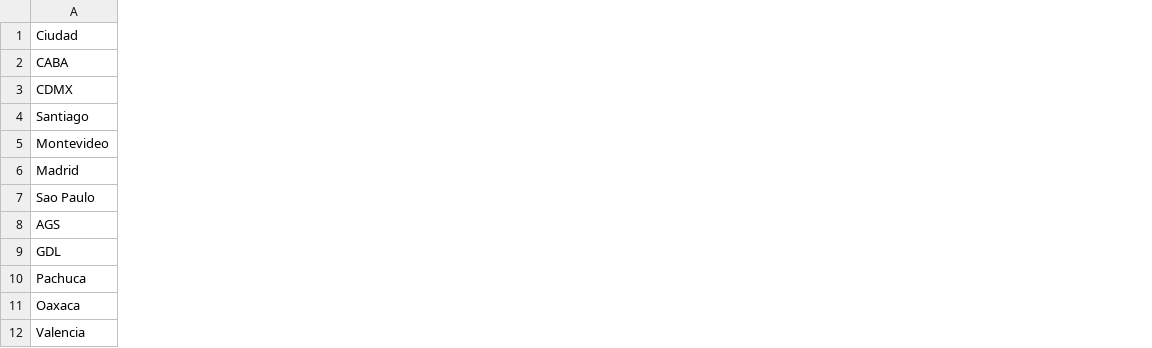
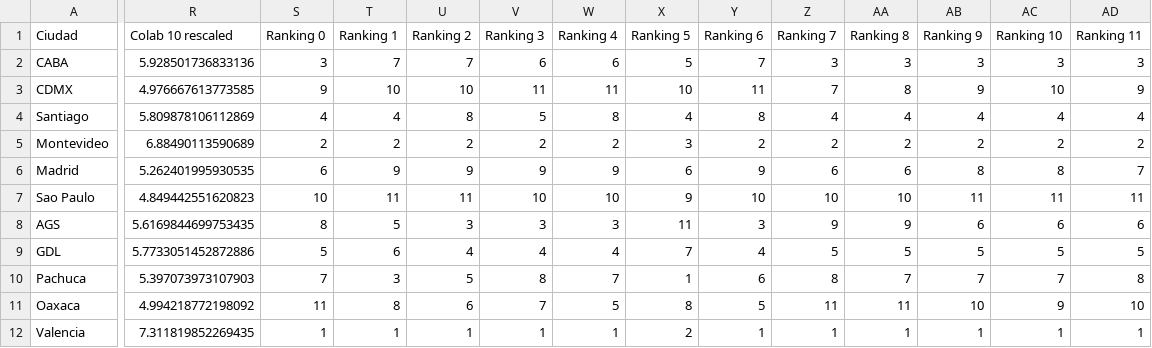
Before and after one commit to OlgaMMC/iGED_new_repo, a CSV file: Ranking_cities.csv, drawn as a sheet; only a part is shown, gaps mark what is left out; the diff covers the shown part only; the diff names each change by its address in the sheet, - before the commit and + after, or states it on an @@ line.

Commit message:
Rescaled Colab 10
Between [1,10]

```diff
--- a/Ranking_cities.csv
+++ b/Ranking_cities.csv
+column R (Colab 10 rescaled), rows 2-12: 5.928501736833136 | 4.976667613773585 | 5.809878106112869 | 6.88490113590689 | 5.262401995930535 | 4.849442551620823 | 5.6169844699753435 | 5.7733051452872886 | 5.397073973107903 | 4.994218772198092 | 7.311819852269435
+column S (Ranking 0), rows 2-12: 3 | 9 | 4 | 2 | 6 | 10 | 8 | 5 | 7 | 11 | 1
+column T (Ranking 1), rows 2-12: 7 | 10 | 4 | 2 | 9 | 11 | 5 | 6 | 3 | 8 | 1
+column U (Ranking 2), rows 2-12: 7 | 10 | 8 | 2 | 9 | 11 | 3 | 4 | 5 | 6 | 1
+column V (Ranking 3), rows 2-12: 6 | 11 | 5 | 2 | 9 | 10 | 3 | 4 | 8 | 7 | 1
+column W (Ranking 4), rows 2-12: 6 | 11 | 8 | 2 | 9 | 10 | 3 | 4 | 7 | 5 | 1
+column X (Ranking 5), rows 2-12: 5 | 10 | 4 | 3 | 6 | 9 | 11 | 7 | 1 | 8 | 2
+column Y (Ranking 6), rows 2-12: 7 | 11 | 8 | 2 | 9 | 10 | 3 | 4 | 6 | 5 | 1
+column Z (Ranking 7), rows 2-12: 3 | 7 | 4 | 2 | 6 | 10 | 9 | 5 | 8 | 11 | 1
+column AA (Ranking 8), rows 2-12: 3 | 8 | 4 | 2 | 6 | 10 | 9 | 5 | 7 | 11 | 1
+column AB (Ranking 9), rows 2-12: 3 | 9 | 4 | 2 | 8 | 11 | 6 | 5 | 7 | 10 | 1
+column AC (Ranking 10), rows 2-12: 3 | 10 | 4 | 2 | 8 | 11 | 6 | 5 | 7 | 9 | 1
+column AD (Ranking 11), rows 2-12: 3 | 9 | 4 | 2 | 7 | 11 | 6 | 5 | 8 | 10 | 1
```
Also changed, not shown: 5 added columns elsewhere in this file, Tidy_DataFrame.csv, 2 other files.
